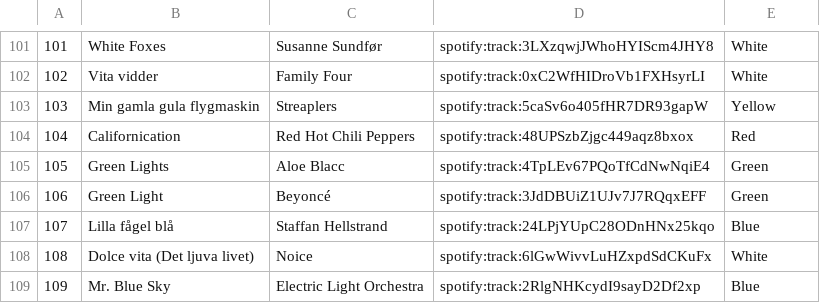
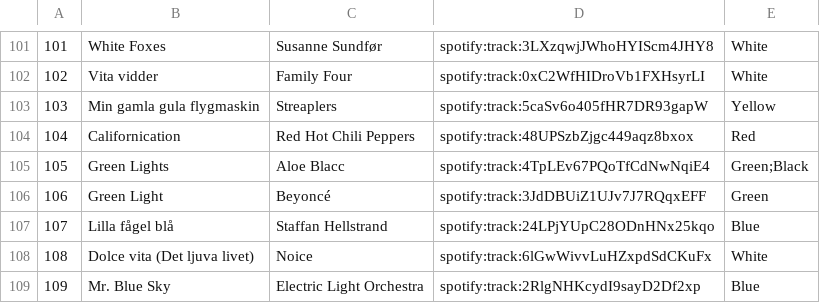
Before and after one commit to kottz/spektrum, a CSV file: color_quiz.csv, drawn as a sheet; only a part is shown, gaps mark what is left out.

Commit message:
add extra color to green lights - aloe blacc entry

```diff
--- a/color_quiz.csv
+++ b/color_quiz.csv
@@ -104,3 +104,3 @@
 104,Californication,Red Hot Chili Peppers,spotify:track:48UPSzbZjgc449aqz8bxox,Red
-105,Green Lights,Aloe Blacc,spotify:track:4TpLEv67PQoTfCdNwNqiE4,Green
+105,Green Lights,Aloe Blacc,spotify:track:4TpLEv67PQoTfCdNwNqiE4,Green;Black
 106,Green Light,Beyoncé,spotify:track:3JdDBUiZ1UJv7J7RQqxEFF,Green
```
